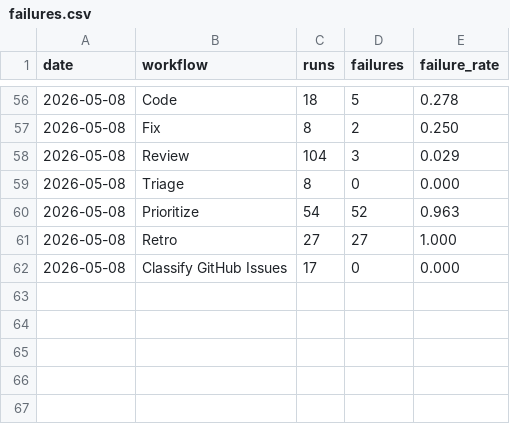
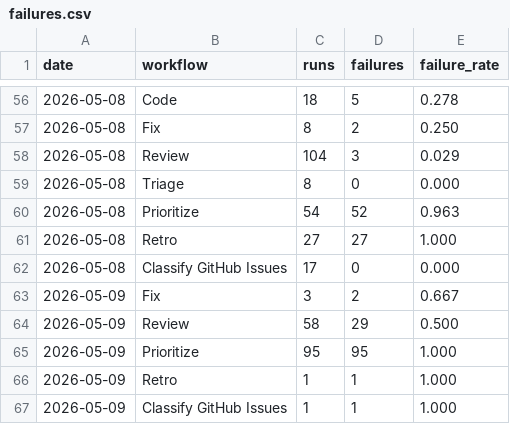
Before and after one commit to fullsend-ai/metrics, a CSV file: docs/failures.csv, drawn as a sheet; only a part is shown, gaps mark what is left out; the diff names each change by its address in the sheet, - before the commit and + after, or states it on an @@ line.

```diff
--- a/docs/failures.csv
+++ b/docs/failures.csv
+row 63: 2026-05-09 | Fix | 3 | 2 | 0.667
+row 64: 2026-05-09 | Review | 58 | 29 | 0.500
+row 65: 2026-05-09 | Prioritize | 95 | 95 | 1.000
+row 66: 2026-05-09 | Retro | 1 | 1 | 1.000
+row 67: 2026-05-09 | Classify GitHub Issues | 1 | 1 | 1.000
```
Also changed, not shown: docs/metrics.csv, docs/rework-details.csv, 1 other file.
